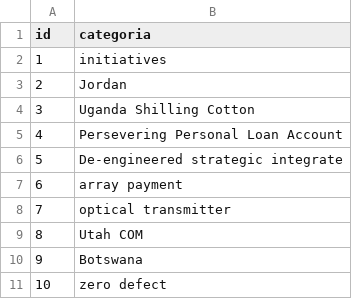
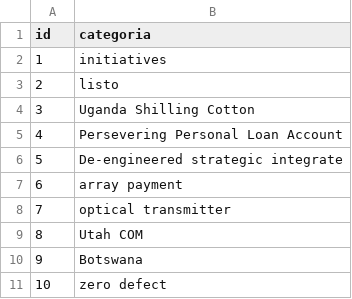
Before and after one commit to BenjaminCarrera/4TS, a CSV file: src/main/resources/config/liquibase/data/categoria_skill.csv, drawn as a sheet.

```diff
--- a/src/main/resources/config/liquibase/data/categoria_skill.csv
+++ b/src/main/resources/config/liquibase/data/categoria_skill.csv
@@ -2,3 +2,3 @@ id;categoria
 1;initiatives
-2;Jordan
+2;listo
 3;Uganda Shilling Cotton
```
Also changed, not shown: src/main/resources/config/liquibase/data/estatus_tarea.csv, src/main/resources/config/liquibase/data/formacion_academica.csv, 54 other files.
